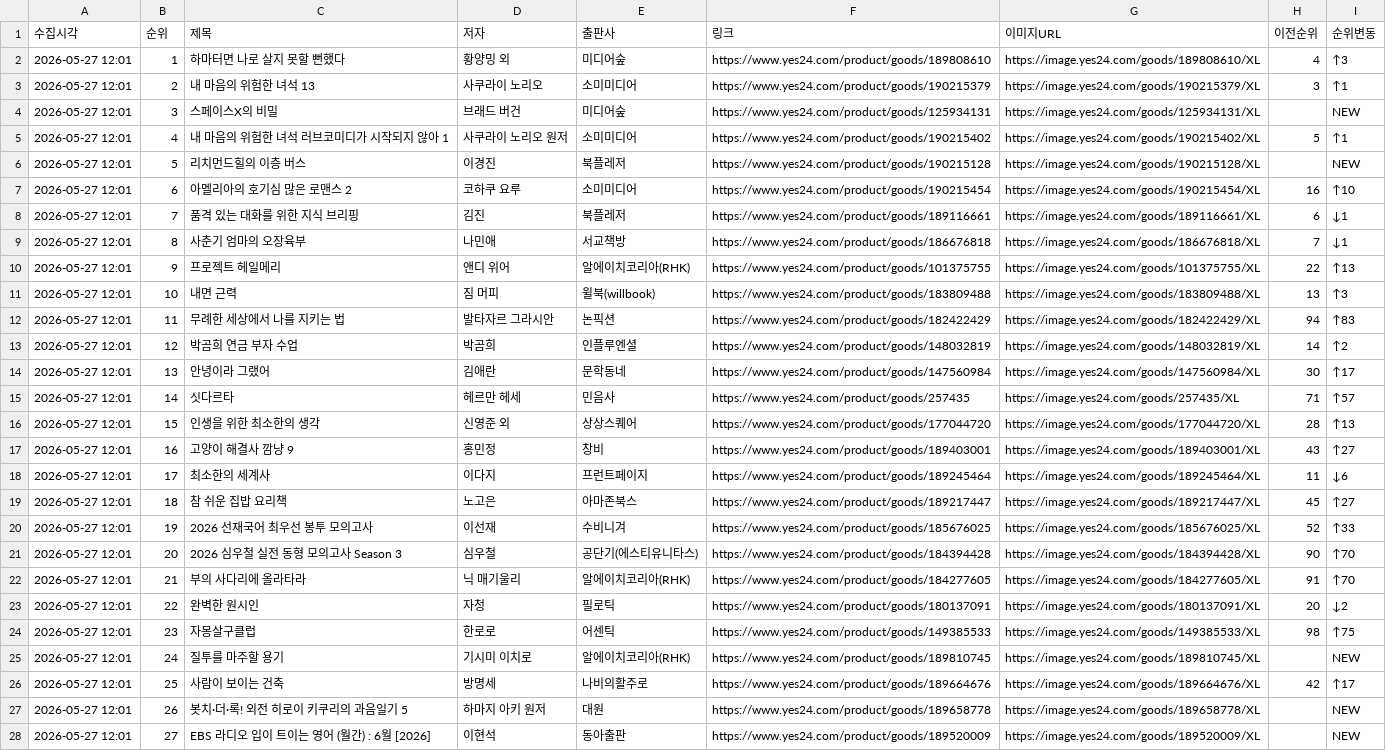
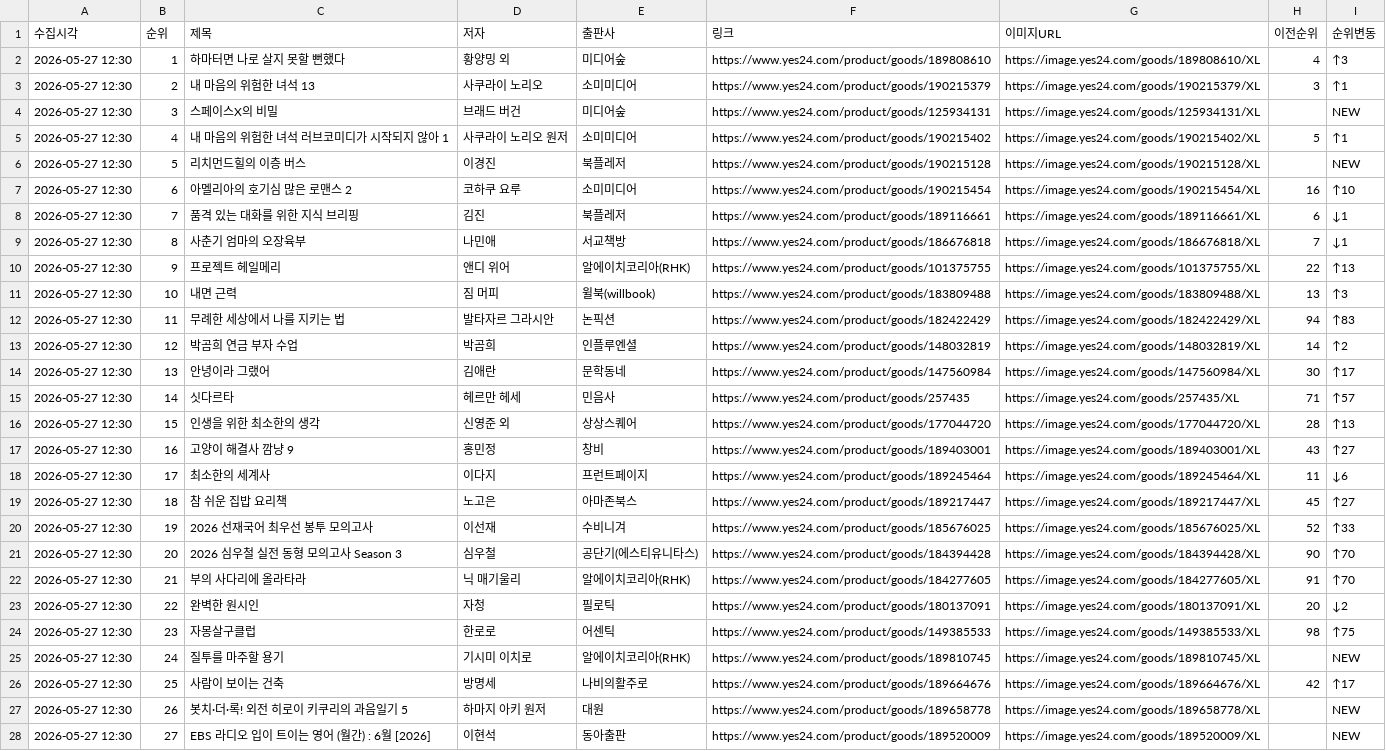
Before and after one commit to orozipdf-code/PythonProject, a CSV file: yes24_bestseller.csv, drawn as a sheet; only a part is shown; the diff covers the shown part only; the diff names each change by its address in the sheet, - before the commit and + after, or states it on an @@ line.

```diff
--- a/yes24_bestseller.csv
+++ b/yes24_bestseller.csv
-A2:A28 (수집시각): 2026-05-27 12:01
+A2:A28 (수집시각): 2026-05-27 12:30
```
Also changed, not shown: 73 edited cells elsewhere in this file, aladin_bestseller.csv, kyobo_bestseller.csv, 1 other file.
